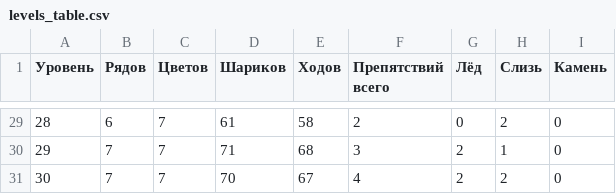
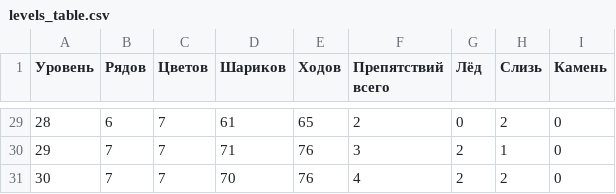
Before and after one commit to reliotick-gd/BubbleShooter_Yandex, a CSV file: Docs/levels_table.csv, drawn as a sheet; only a part is shown, gaps mark what is left out; the diff covers the shown part only.

```diff
--- a/Docs/levels_table.csv
+++ b/Docs/levels_table.csv
@@ -29,3 +29,3 @@
-28,6,7,61,58,2,0,2,0
-29,7,7,71,68,3,2,1,0
-30,7,7,70,67,4,2,2,0
+28,6,7,61,65,2,0,2,0
+29,7,7,71,76,3,2,1,0
+30,7,7,70,76,4,2,2,0
```
Also changed, not shown: 43 edited cells elsewhere in this file, 2 other files.
